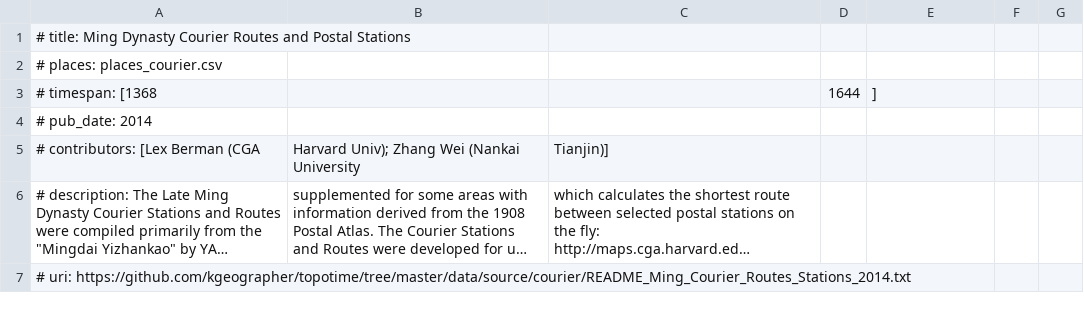
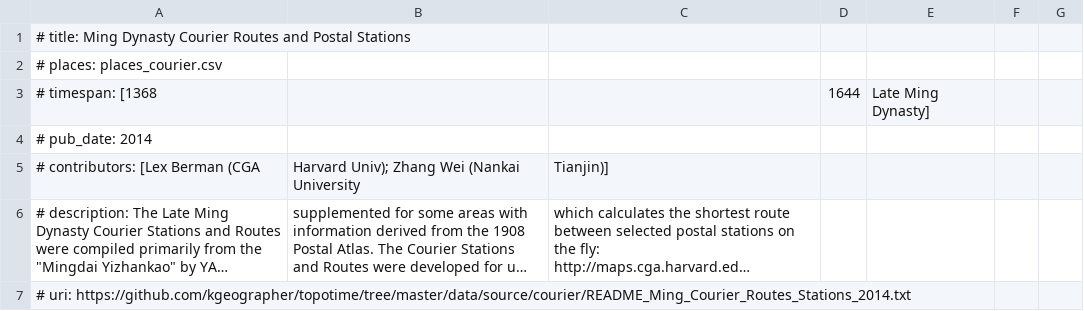
Before and after one commit to kgeographer/linking-linked-places, a CSV file: data/source/courier/segments_courier.csv, drawn as a sheet; only a part is shown; long unchanged cells end in ….

```diff
--- a/data/source/courier/segments_courier.csv
+++ b/data/source/courier/segments_courier.csv
@@ -2,3 +2,3 @@
 # places: places_courier.csv
-# timespan: [1368,,,1644,]
+# timespan: [1368,,,1644,Late Ming Dynasty]
 # pub_date: 2014
```
Also changed, not shown: data/source/xuanzang/segments_xuanzang.csv, 8 other files.
